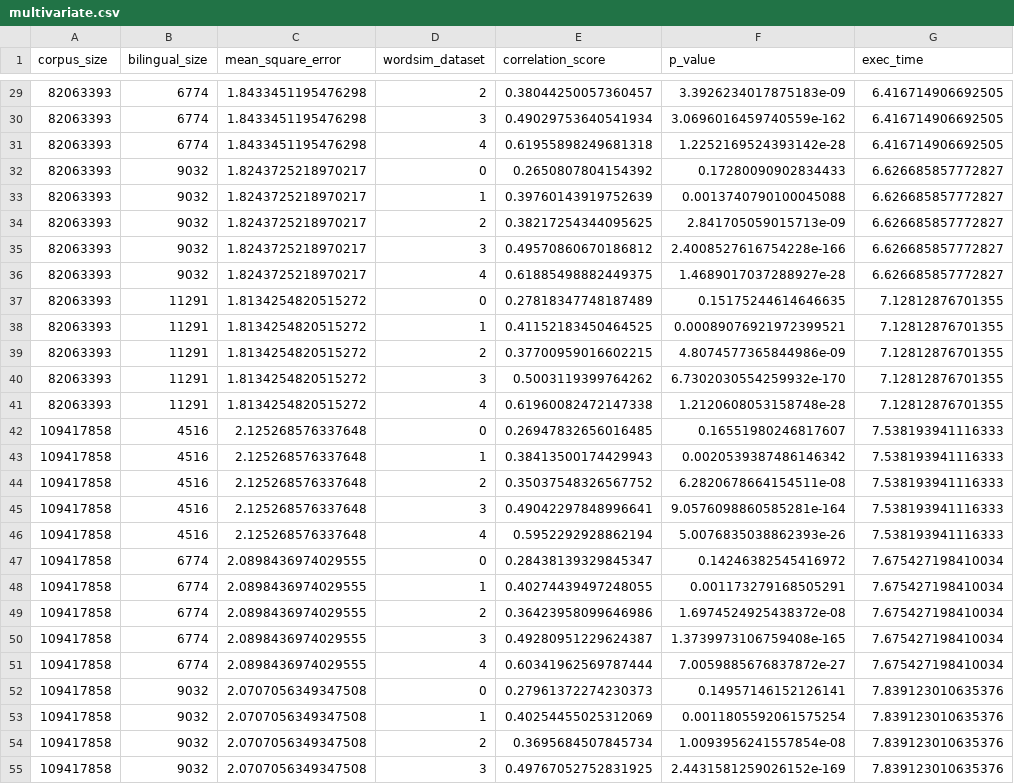
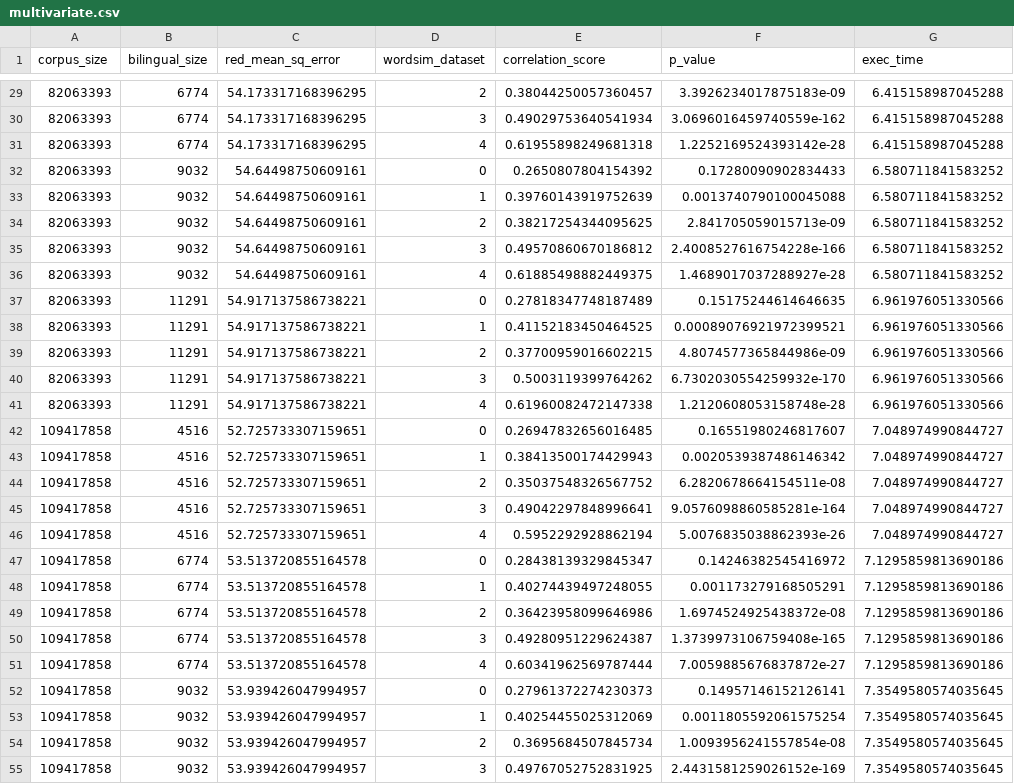
Before and after one commit to KshitijKarthick/tvecs, a CSV file: tvecs/visualization/static/resources/multivariate.csv, drawn as a sheet; only a part is shown, gaps mark what is left out; the diff covers the shown part only.

Commit message:
Analysis: Update multivariate data with red_mean_square_error

```diff
--- a/tvecs/visualization/static/resources/multivariate.csv
+++ b/tvecs/visualization/static/resources/multivariate.csv
@@ -1 +1 @@
-corpus_size,bilingual_size,mean_square_error,wordsim_dataset,correlation_score,p_value,exec_time
+corpus_size,bilingual_size,red_mean_sq_error,wordsim_dataset,correlation_score,p_value,exec_time
@@ -29,27 +29,27 @@ corpus_size,bilingual_size,mean_square_error,wordsim_dataset,correlation_score,p
-82063393,6774,1.8433451195476298,2,0.38044250057360457,3.3926234017875183e-09,6.416714906692505
-82063393,6774,1.8433451195476298,3,0.49029753640541934,3.0696016459740559e-162,6.416714906692505
-82063393,6774,1.8433451195476298,4,0.61955898249681318,1.2252169524393142e-28,6.416714906692505
-82063393,9032,1.8243725218970217,0,0.2650807804154392,0.17280090902834433,6.626685857772827
-82063393,9032,1.8243725218970217,1,0.39760143919752639,0.0013740790100045088,6.626685857772827
-82063393,9032,1.8243725218970217,2,0.38217254344095625,2.841705059015713e-09,6.626685857772827
-82063393,9032,1.8243725218970217,3,0.49570860670186812,2.4008527616754228e-166,6.626685857772827
-82063393,9032,1.8243725218970217,4,0.61885498882449375,1.4689017037288927e-28,6.626685857772827
-82063393,11291,1.8134254820515272,0,0.27818347748187489,0.15175244614646635,7.12812876701355
-82063393,11291,1.8134254820515272,1,0.41152183450464525,0.00089076921972399521,7.12812876701355
-82063393,11291,1.8134254820515272,2,0.37700959016602215,4.8074577365844986e-09,7.12812876701355
-82063393,11291,1.8134254820515272,3,0.5003119399764262,6.7302030554259932e-170,7.12812876701355
-82063393,11291,1.8134254820515272,4,0.61960082472147338,1.2120608053158748e-28,7.12812876701355
-109417858,4516,2.125268576337648,0,0.26947832656016485,0.16551980246817607,7.538193941116333
-109417858,4516,2.125268576337648,1,0.38413500174429943,0.0020539387486146342,7.538193941116333
-109417858,4516,2.125268576337648,2,0.35037548326567752,6.2820678664154511e-08,7.538193941116333
-109417858,4516,2.125268576337648,3,0.49042297848996641,9.0576098860585281e-164,7.538193941116333
-109417858,4516,2.125268576337648,4,0.5952292928862194,5.0076835038862393e-26,7.538193941116333
-109417858,6774,2.0898436974029555,0,0.28438139329845347,0.14246382545416972,7.675427198410034
-109417858,6774,2.0898436974029555,1,0.40274439497248055,0.001173279168505291,7.675427198410034
-109417858,6774,2.0898436974029555,2,0.36423958099646986,1.6974524925438372e-08,7.675427198410034
-109417858,6774,2.0898436974029555,3,0.49280951229624387,1.3739973106759408e-165,7.675427198410034
-109417858,6774,2.0898436974029555,4,0.60341962569787444,7.0059885676837872e-27,7.675427198410034
-109417858,9032,2.0707056349347508,0,0.27961372274230373,0.14957146152126141,7.839123010635376
-109417858,9032,2.0707056349347508,1,0.40254455025312069,0.0011805592061575254,7.839123010635376
-109417858,9032,2.0707056349347508,2,0.3695684507845734,1.0093956241557854e-08,7.839123010635376
-109417858,9032,2.0707056349347508,3,0.49767052752831925,2.4431581259026152e-169,7.839123010635376
+82063393,6774,54.173317168396295,2,0.38044250057360457,3.3926234017875183e-09,6.415158987045288
+82063393,6774,54.173317168396295,3,0.49029753640541934,3.0696016459740559e-162,6.415158987045288
+82063393,6774,54.173317168396295,4,0.61955898249681318,1.2252169524393142e-28,6.415158987045288
+82063393,9032,54.64498750609161,0,0.2650807804154392,0.17280090902834433,6.580711841583252
+82063393,9032,54.64498750609161,1,0.39760143919752639,0.0013740790100045088,6.580711841583252
+82063393,9032,54.64498750609161,2,0.38217254344095625,2.841705059015713e-09,6.580711841583252
+82063393,9032,54.64498750609161,3,0.49570860670186812,2.4008527616754228e-166,6.580711841583252
+82063393,9032,54.64498750609161,4,0.61885498882449375,1.4689017037288927e-28,6.580711841583252
+82063393,11291,54.917137586738221,0,0.27818347748187489,0.15175244614646635,6.961976051330566
+82063393,11291,54.917137586738221,1,0.41152183450464525,0.00089076921972399521,6.961976051330566
+82063393,11291,54.917137586738221,2,0.37700959016602215,4.8074577365844986e-09,6.961976051330566
+82063393,11291,54.917137586738221,3,0.5003119399764262,6.7302030554259932e-170,6.961976051330566
+82063393,11291,54.917137586738221,4,0.61960082472147338,1.2120608053158748e-28,6.961976051330566
+109417858,4516,52.725733307159651,0,0.26947832656016485,0.16551980246817607,7.048974990844727
+109417858,4516,52.725733307159651,1,0.38413500174429943,0.0020539387486146342,7.048974990844727
+109417858,4516,52.725733307159651,2,0.35037548326567752,6.2820678664154511e-08,7.048974990844727
+109417858,4516,52.725733307159651,3,0.49042297848996641,9.0576098860585281e-164,7.048974990844727
+109417858,4516,52.725733307159651,4,0.5952292928862194,5.0076835038862393e-26,7.048974990844727
+109417858,6774,53.513720855164578,0,0.28438139329845347,0.14246382545416972,7.1295859813690186
+109417858,6774,53.513720855164578,1,0.40274439497248055,0.001173279168505291,7.1295859813690186
+109417858,6774,53.513720855164578,2,0.36423958099646986,1.6974524925438372e-08,7.1295859813690186
+109417858,6774,53.513720855164578,3,0.49280951229624387,1.3739973106759408e-165,7.1295859813690186
+109417858,6774,53.513720855164578,4,0.60341962569787444,7.0059885676837872e-27,7.1295859813690186
+109417858,9032,53.939426047994957,0,0.27961372274230373,0.14957146152126141,7.3549580574035645
+109417858,9032,53.939426047994957,1,0.40254455025312069,0.0011805592061575254,7.3549580574035645
+109417858,9032,53.939426047994957,2,0.3695684507845734,1.0093956241557854e-08,7.3549580574035645
+109417858,9032,53.939426047994957,3,0.49767052752831925,2.4431581259026152e-169,7.3549580574035645
```
Also changed, not shown: 106 edited cells elsewhere in this file, 1 other file.
